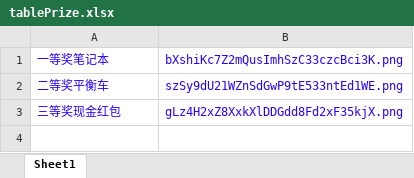
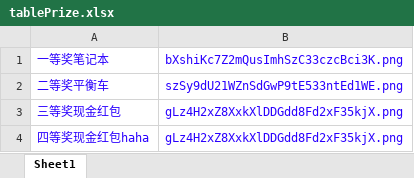
Before and after one commit to myrosicky/lottery-draw, an Excel workbook: src/main/resources/tablePrize.xlsx, sheet Sheet1, drawn as a sheet; values as stored, in another font and other column widths than the file's, no borders; the diff names each change by its address in the sheet, - before the commit and + after, or states it on an @@ line.

```diff
--- a/src/main/resources/tablePrize.xlsx (sheet Sheet1)
+++ b/src/main/resources/tablePrize.xlsx (sheet Sheet1)
+row 4: 四等奖现金红包haha | gLz4H2xZ8XxkXlDDGdd8Fd2xF35kjX.png
```
Also changed, not shown: 5 other files.
